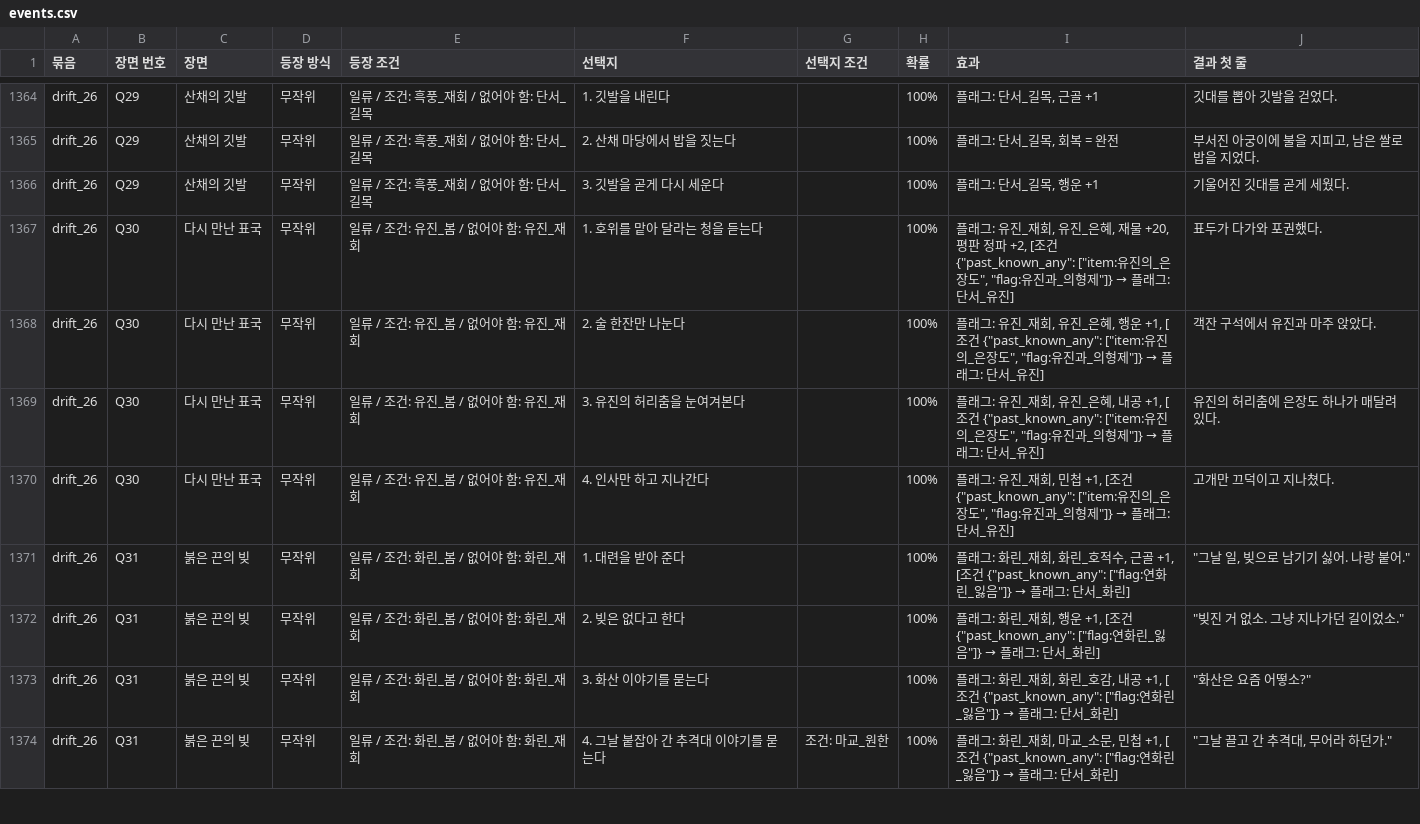
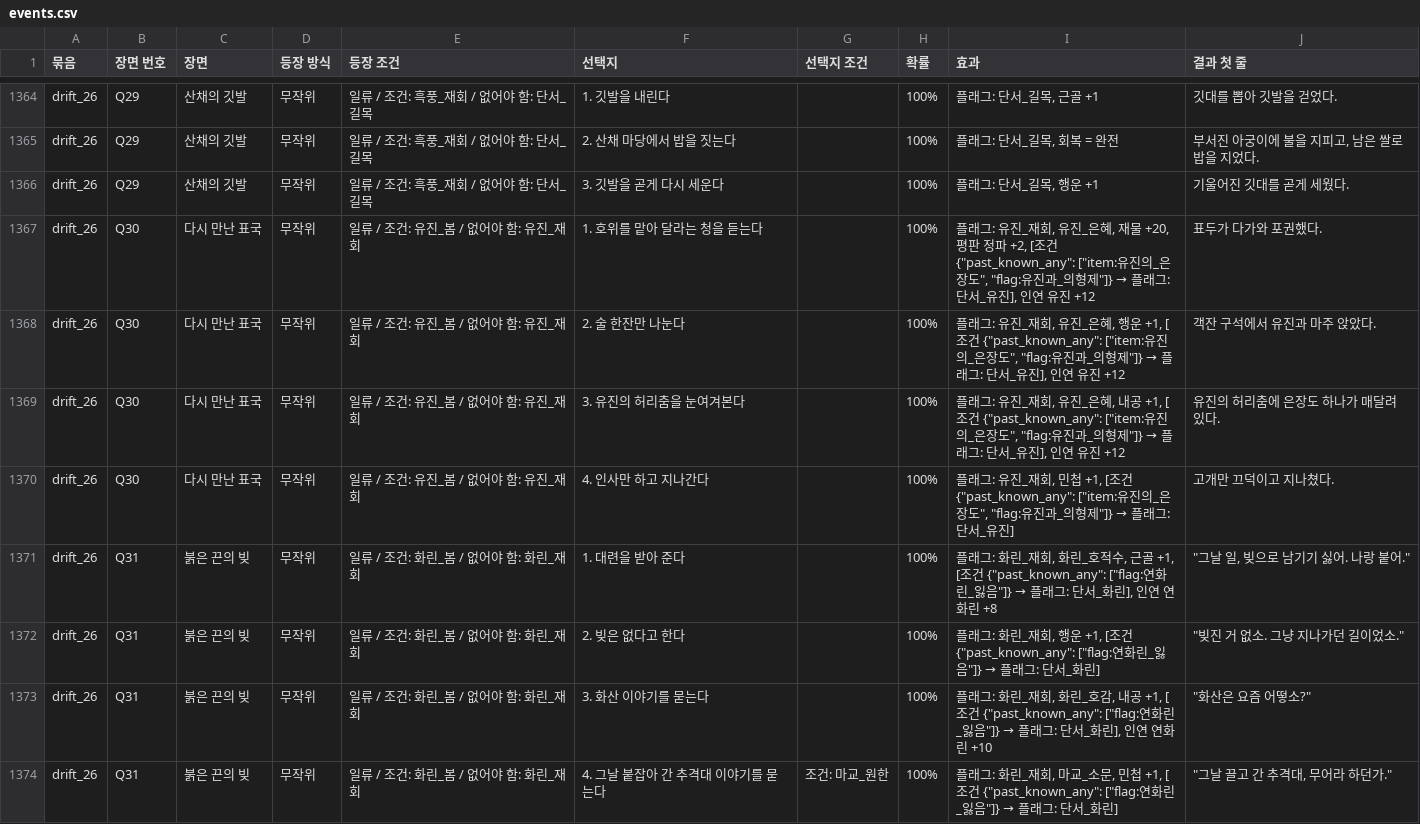
Before and after one commit to wjdcotjd123-art/SUNHEYB, a CSV file: docs/events/events.csv, drawn as a sheet; only a part is shown, gaps mark what is left out; the diff covers the shown part only.

```diff
--- a/docs/events/events.csv
+++ b/docs/events/events.csv
@@ -1366,9 +1366,9 @@ drift_26,Q29,산채의 깃발,무작위,일류 / 조건: 흑풍_재회 / 없어
 drift_26,Q29,산채의 깃발,무작위,일류 / 조건: 흑풍_재회 / 없어야 함: 단서_길목,3. 깃발을 곧게 다시 세운다,,100%,"플래그: 단서_길목, 행운 +1",기울어진 깃대를 곧게 세웠다.
-drift_26,Q30,다시 만난 표국,무작위,일류 / 조건: 유진_봄 / 없어야 함: 유진_재회,1. 호위를 맡아 달라는 청을 듣는다,,100%,"플래그: 유진_재회, 유진_은혜, 재물 +20, 평판 정파 +2, [조건 {""past_known_any"": [""item:유진의_은장도"", ""flag:유진과_의형제""]} → 플래그: 단서_유진]",표두가 다가와 포권했다.
-drift_26,Q30,다시 만난 표국,무작위,일류 / 조건: 유진_봄 / 없어야 함: 유진_재회,2. 술 한잔만 나눈다,,100%,"플래그: 유진_재회, 유진_은혜, 행운 +1, [조건 {""past_known_any"": [""item:유진의_은장도"", ""flag:유진과_의형제""]} → 플래그: 단서_유진]",객잔 구석에서 유진과 마주 앉았다.
-drift_26,Q30,다시 만난 표국,무작위,일류 / 조건: 유진_봄 / 없어야 함: 유진_재회,3. 유진의 허리춤을 눈여겨본다,,100%,"플래그: 유진_재회, 유진_은혜, 내공 +1, [조건 {""past_known_any"": [""item:유진의_은장도"", ""flag:유진과_의형제""]} → 플래그: 단서_유진]",유진의 허리춤에 은장도 하나가 매달려 있다.
+drift_26,Q30,다시 만난 표국,무작위,일류 / 조건: 유진_봄 / 없어야 함: 유진_재회,1. 호위를 맡아 달라는 청을 듣는다,,100%,"플래그: 유진_재회, 유진_은혜, 재물 +20, 평판 정파 +2, [조건 {""past_known_any"": [""item:유진의_은장도"", ""flag:유진과_의형제""]} → 플래그: 단서_유진], 인연 유진 +12",표두가 다가와 포권했다.
+drift_26,Q30,다시 만난 표국,무작위,일류 / 조건: 유진_봄 / 없어야 함: 유진_재회,2. 술 한잔만 나눈다,,100%,"플래그: 유진_재회, 유진_은혜, 행운 +1, [조건 {""past_known_any"": [""item:유진의_은장도"", ""flag:유진과_의형제""]} → 플래그: 단서_유진], 인연 유진 +12",객잔 구석에서 유진과 마주 앉았다.
+drift_26,Q30,다시 만난 표국,무작위,일류 / 조건: 유진_봄 / 없어야 함: 유진_재회,3. 유진의 허리춤을 눈여겨본다,,100%,"플래그: 유진_재회, 유진_은혜, 내공 +1, [조건 {""past_known_any"": [""item:유진의_은장도"", ""flag:유진과_의형제""]} → 플래그: 단서_유진], 인연 유진 +12",유진의 허리춤에 은장도 하나가 매달려 있다.
 drift_26,Q30,다시 만난 표국,무작위,일류 / 조건: 유진_봄 / 없어야 함: 유진_재회,4. 인사만 하고 지나간다,,100%,"플래그: 유진_재회, 민첩 +1, [조건 {""past_known_any"": [""item:유진의_은장도"", ""flag:유진과_의형제""]} → 플래그: 단서_유진]",고개만 끄덕이고 지나쳤다.
-drift_26,Q31,붉은 끈의 빚,무작위,일류 / 조건: 화린_봄 / 없어야 함: 화린_재회,1. 대련을 받아 준다,,100%,"플래그: 화린_재회, 화린_호적수, 근골 +1, [조건 {""past_known_any"": [""flag:연화린_잃음""]} → 플래그: 단서_화린]","""그날 일, 빚으로 남기기 싫어. 나랑 붙어."""
+drift_26,Q31,붉은 끈의 빚,무작위,일류 / 조건: 화린_봄 / 없어야 함: 화린_재회,1. 대련을 받아 준다,,100%,"플래그: 화린_재회, 화린_호적수, 근골 +1, [조건 {""past_known_any"": [""flag:연화린_잃음""]} → 플래그: 단서_화린], 인연 연화린 +8","""그날 일, 빚으로 남기기 싫어. 나랑 붙어."""
 drift_26,Q31,붉은 끈의 빚,무작위,일류 / 조건: 화린_봄 / 없어야 함: 화린_재회,2. 빚은 없다고 한다,,100%,"플래그: 화린_재회, 행운 +1, [조건 {""past_known_any"": [""flag:연화린_잃음""]} → 플래그: 단서_화린]","""빚진 거 없소. 그냥 지나가던 길이었소."""
-drift_26,Q31,붉은 끈의 빚,무작위,일류 / 조건: 화린_봄 / 없어야 함: 화린_재회,3. 화산 이야기를 묻는다,,100%,"플래그: 화린_재회, 화린_호감, 내공 +1, [조건 {""past_known_any"": [""flag:연화린_잃음""]} → 플래그: 단서_화린]","""화산은 요즘 어떻소?"""
+drift_26,Q31,붉은 끈의 빚,무작위,일류 / 조건: 화린_봄 / 없어야 함: 화린_재회,3. 화산 이야기를 묻는다,,100%,"플래그: 화린_재회, 화린_호감, 내공 +1, [조건 {""past_known_any"": [""flag:연화린_잃음""]} → 플래그: 단서_화린], 인연 연화린 +10","""화산은 요즘 어떻소?"""
 drift_26,Q31,붉은 끈의 빚,무작위,일류 / 조건: 화린_봄 / 없어야 함: 화린_재회,4. 그날 붙잡아 간 추격대 이야기를 묻는다,조건: 마교_원한,100%,"플래그: 화린_재회, 마교_소문, 민첩 +1, [조건 {""past_known_any"": [""flag:연화린_잃음""]} → 플래그: 단서_화린]","""그날 끌고 간 추격대, 무어라 하던가."""
```
Also changed, not shown: 6 removed rows and 57 edited cells elsewhere in this file, 8 other files.
